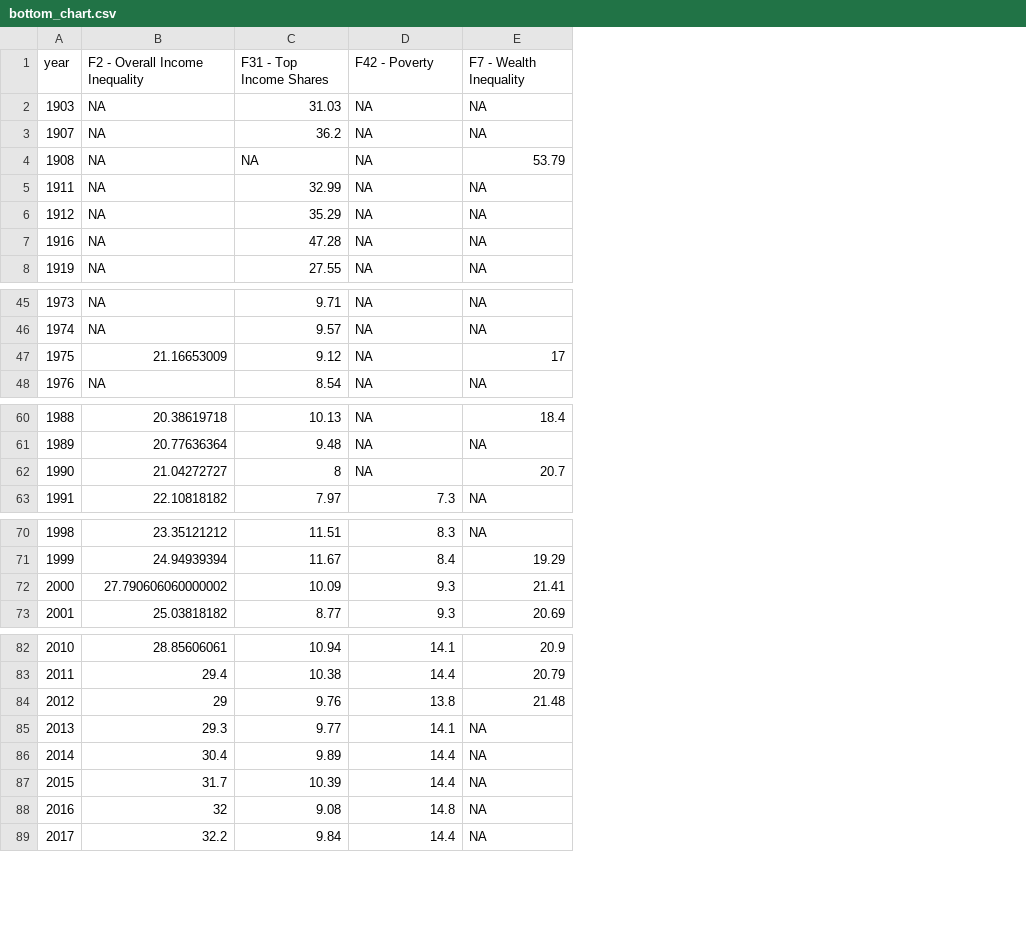
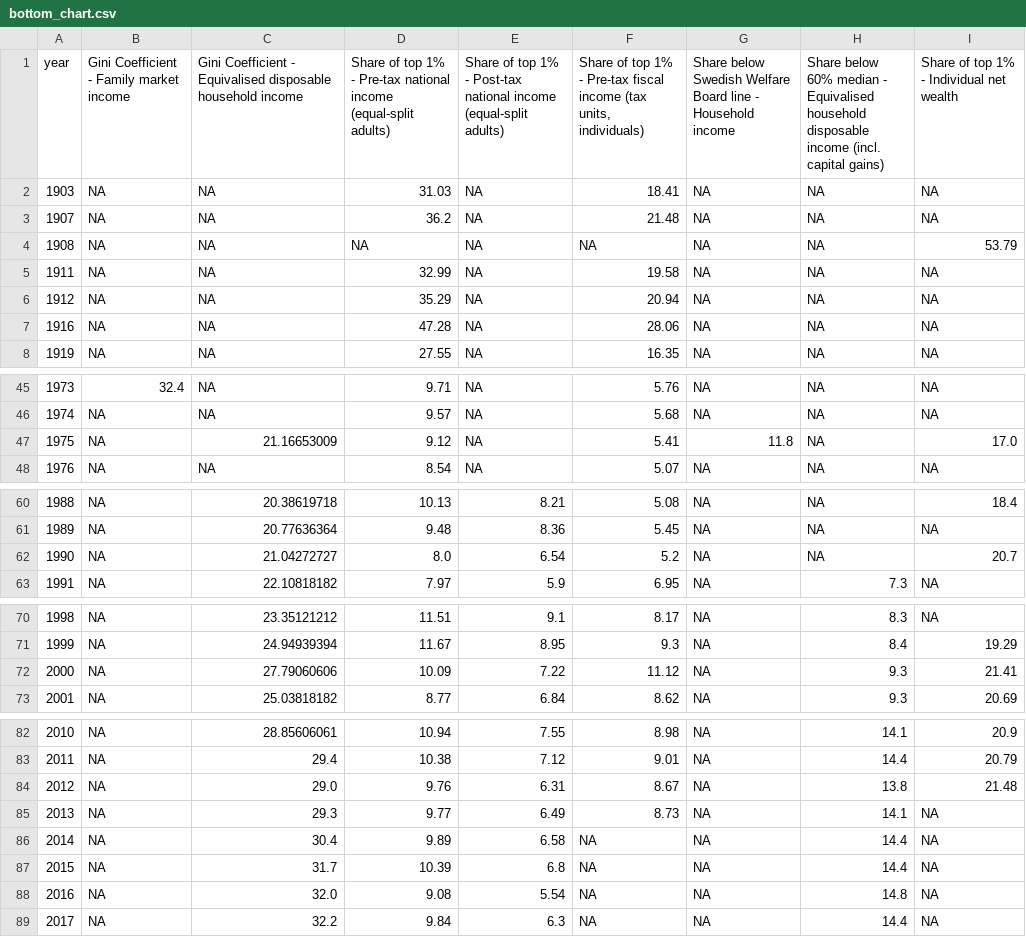
Before and after one commit to paarriagadap/paarriagadap.github.io, a CSV file: chartbook/Sweden/bottom_chart.csv, drawn as a sheet; only a part is shown, gaps mark what is left out; addresses are those after the commit; the diff names each change by its address in the sheet, - before the commit and + after, or states it on an @@ line.

```diff
--- a/chartbook/Sweden/bottom_chart.csv
+++ b/chartbook/Sweden/bottom_chart.csv
+column B, rows 1-8: Gini Coefficient - Family market income | NA | NA | NA | NA | NA | NA | NA; rows 45-48: 32.4 | NA | NA | NA; rows 60-63: all NA; rows 70-73: all NA; rows 82-89: all NA
+column E, rows 1-8: Share of top 1% - Post-tax national income (equal-split adults) | NA | NA | NA | NA | NA | NA | NA; rows 45-48: all NA; rows 60-63: 8.21 | 8.36 | 6.54 | 5.9; rows 70-73: 9.1 | 8.95 | 7.22 | 6.84; rows 82-89: 7.55 | 7.12 | 6.31 | 6.49 | 6.58 | 6.8 | 5.54 | 6.3
+column F, rows 1-8: Share of top 1% - Pre-tax fiscal income (tax units, individuals) | 18.41 | 21.48 | NA | 19.58 | 20.94 | 28.06 | 16.35; rows 45-48: 5.76 | 5.68 | 5.41 | 5.07; rows 60-63: 5.08 | 5.45 | 5.2 | 6.95; rows 70-73: 8.17 | 9.3 | 11.12 | 8.62; rows 82-89: 8.98 | 9.01 | 8.67 | 8.73 | NA | NA | NA | NA
+column G, rows 1-8: Share below Swedish Welfare Board line - Household income | NA | NA | NA | NA | NA | NA | NA; rows 45-48: NA | NA | 11.8 | NA; rows 60-63: all NA; rows 70-73: all NA; rows 82-89: all NA
-C1: F2 - Overall Income Inequality
+C1: Gini Coefficient - Equivalised disposable household income
-D1: F31 - Top Income Shares
+D1: Share of top 1% - Pre-tax national income (equal-split adults)
-H1: F42 - Poverty
+H1: Share below 60% median - Equivalised household disposable income (incl. capital gains)
-I1: F7 - Wealth Inequality
+I1: Share of top 1% - Individual net wealth
-I47: 17
+I47: 17.0
-D62: 8
+D62: 8.0
-C72: 27.790606060000002
+C72: 27.79060606
-C84: 29
+C84: 29.0
-C88: 32
+C88: 32.0
```
Also changed, not shown: chartbook/New Zealand/bottom_chart.csv, chartbook/Norway/bottom_chart.csv, 26 other files.
